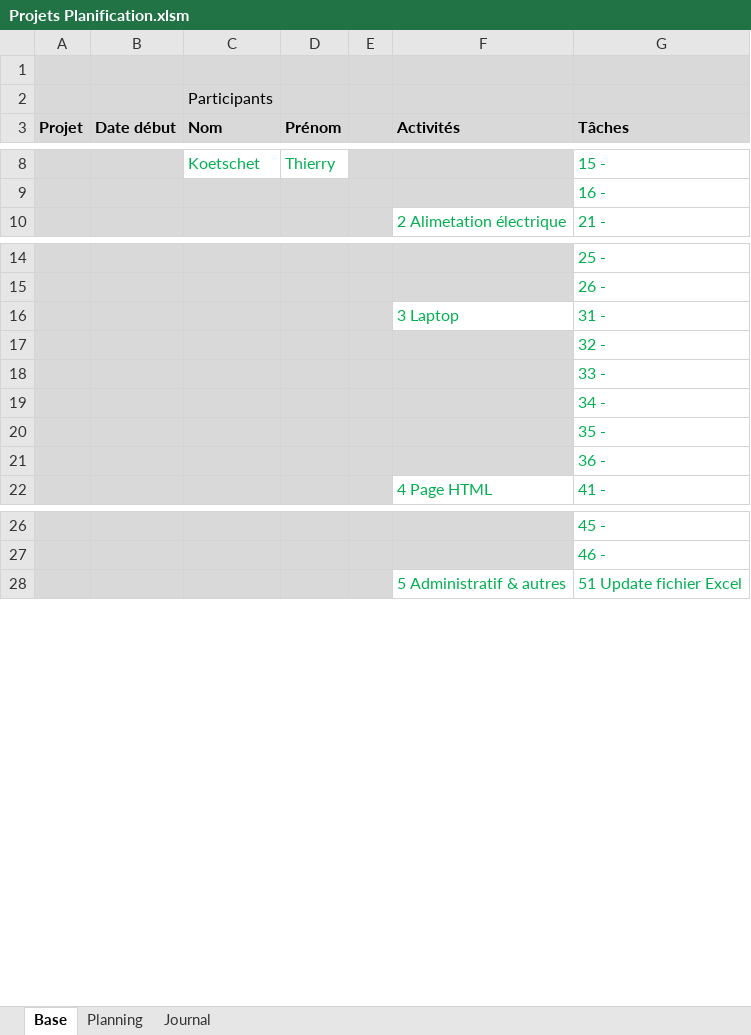
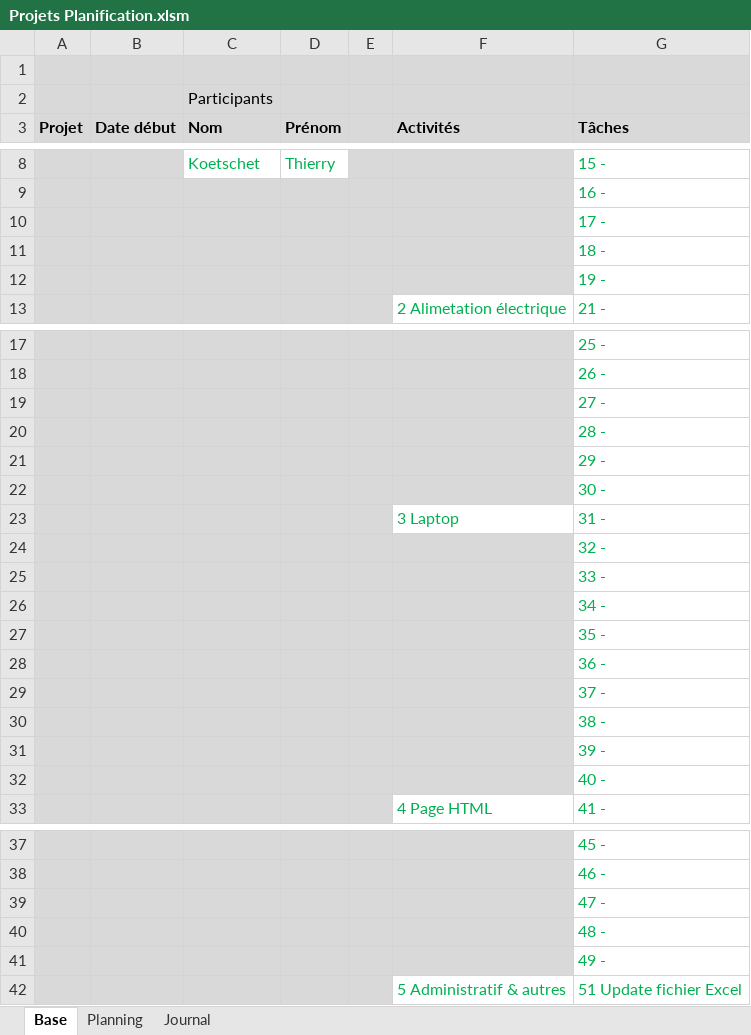
Before and after one commit to damienmayor/Projet-Groupe-Systeme, an Excel workbook: Projets Planification.xlsm, sheet Base, drawn as a sheet; only a part is shown, gaps mark what is left out; values as stored, in another font and other column widths than the file's, no borders; the diff covers the shown part only; the diff names each change by its address in the sheet, - before the commit and + after, or states it on an @@ line.

```diff
--- a/Projets Planification.xlsm (sheet Base)
+++ b/Projets Planification.xlsm (sheet Base)
+row 10:  |  |  |  |  |  | 17 -
+row 11:  |  |  |  |  |  | 18 -
+row 12:  |  |  |  |  |  | 19 -
+row 19:  |  |  |  |  |  | 27 -
+row 20:  |  |  |  |  |  | 28 -
+row 21:  |  |  |  |  |  | 29 -
+row 22:  |  |  |  |  |  | 30 -
+row 29:  |  |  |  |  |  | 37 -
+row 30:  |  |  |  |  |  | 38 -
+row 31:  |  |  |  |  |  | 39 -
+row 32:  |  |  |  |  |  | 40 -
+row 39:  |  |  |  |  |  | 47 -
+row 40:  |  |  |  |  |  | 48 -
+row 41:  |  |  |  |  |  | 49 -
```
Also changed, not shown: 3 added rows elsewhere in this sheet, sheet Journal, sheet Planning, formulas that keep their value, 1 other file.
